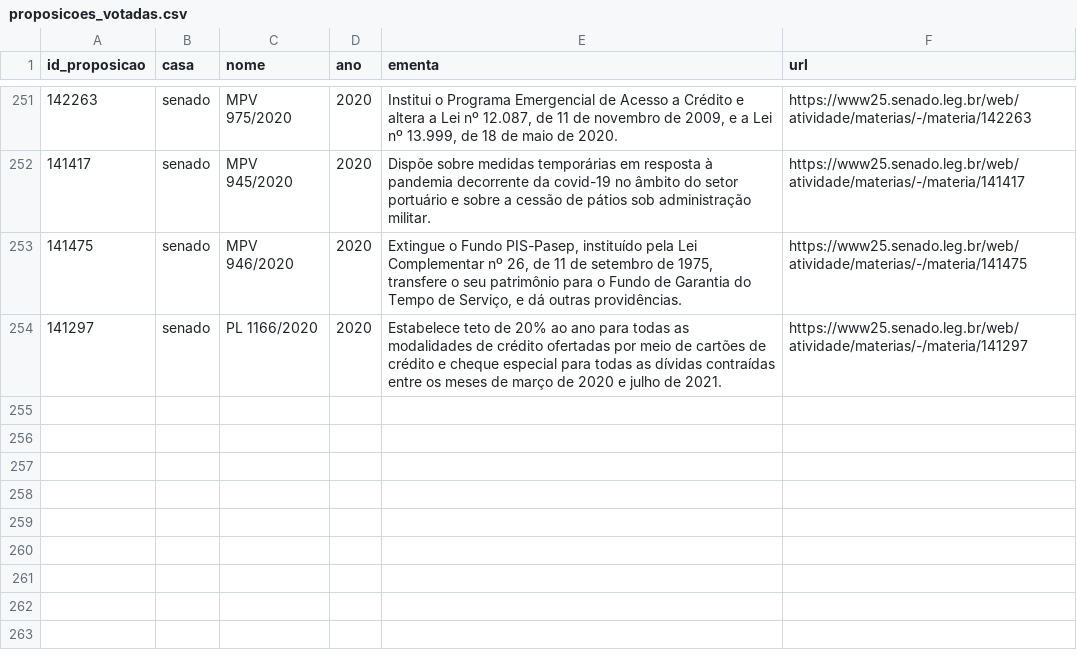
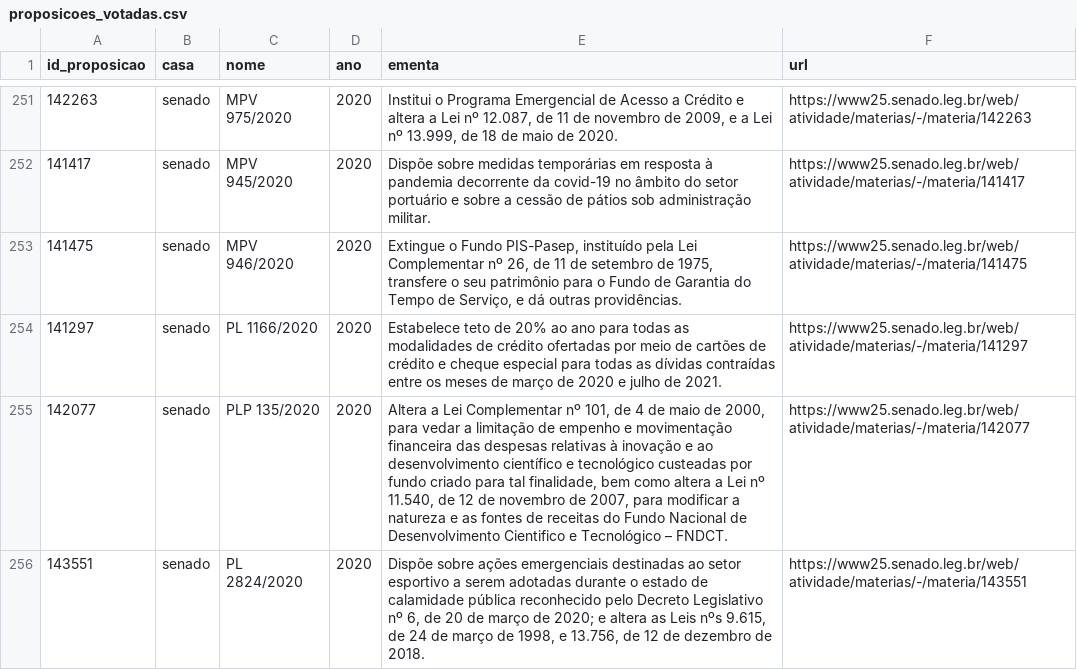
Before and after one commit to null92/radar-do-congresso-dados, a CSV file: crawler/raw_data/proposicoes_votadas.csv, drawn as a sheet; only a part is shown, gaps mark what is left out; the diff names each change by its address in the sheet, - before the commit and + after, or states it on an @@ line.

```diff
--- a/crawler/raw_data/proposicoes_votadas.csv
+++ b/crawler/raw_data/proposicoes_votadas.csv
+row 255: 142077 | senado | PLP 135/2020 | 2020 | Altera a Lei Complementar nº 101, de 4 de maio de 2000, para vedar a limitação de empenho e movimentação financeira das despesas relativas à inovação e ao desenvolvimento científico e tecnológico custeadas por fundo criado para tal finalidade, bem como altera a Lei nº 11.540, de 12 de novembro de 2007, para modificar a natureza e as fontes de receitas do Fundo Nacional de Desenvolvimento Cientifico e Tecnológico – FNDCT. | https://www25.senado.leg.br/web/atividade/materias/-/materia/142077
+row 256: 143551 | senado | PL 2824/2020 | 2020 | Dispõe sobre ações emergenciais destinadas ao setor esportivo a serem adotadas durante o estado de calamidade pública reconhecido pelo Decreto Legislativo nº 6, de 20 de março de 2020; e altera as Leis nºs 9.615, de 24 de março de 1998, e 13.756, de 12 de dezembro de 2018. | https://www25.senado.leg.br/web/atividade/materias/-/materia/143551
```
Also changed, not shown: bd/data/parlamentares.csv, bd/data/votacoes.csv, 5 other files.
